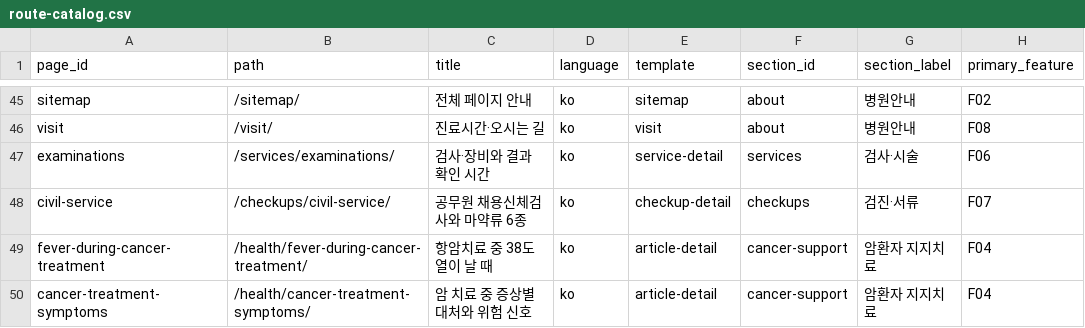
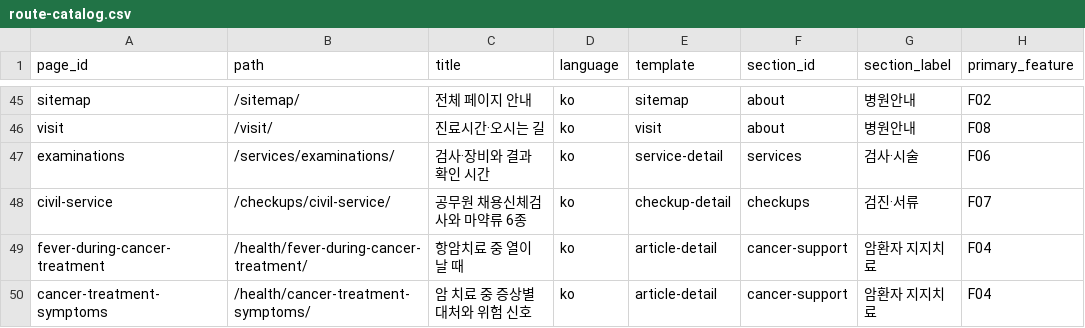
Before and after one commit to codepump-net/yt-top-webforai, a CSV file: docs/product/route-catalog.csv, drawn as a sheet; only a part is shown, gaps mark what is left out; the diff covers the shown part only; the diff names each change by its address in the sheet, - before the commit and + after, or states it on an @@ line.

Commit message:
Prepare November patient guides for publication review

```diff
--- a/docs/product/route-catalog.csv
+++ b/docs/product/route-catalog.csv
-C49 (title): 항암치료 중 38도 열이 날 때
+C49 (title): 항암치료 중 열이 날 때
```
Also changed, not shown: 1 added row and 4 edited cells elsewhere in this file, 15 other files.
